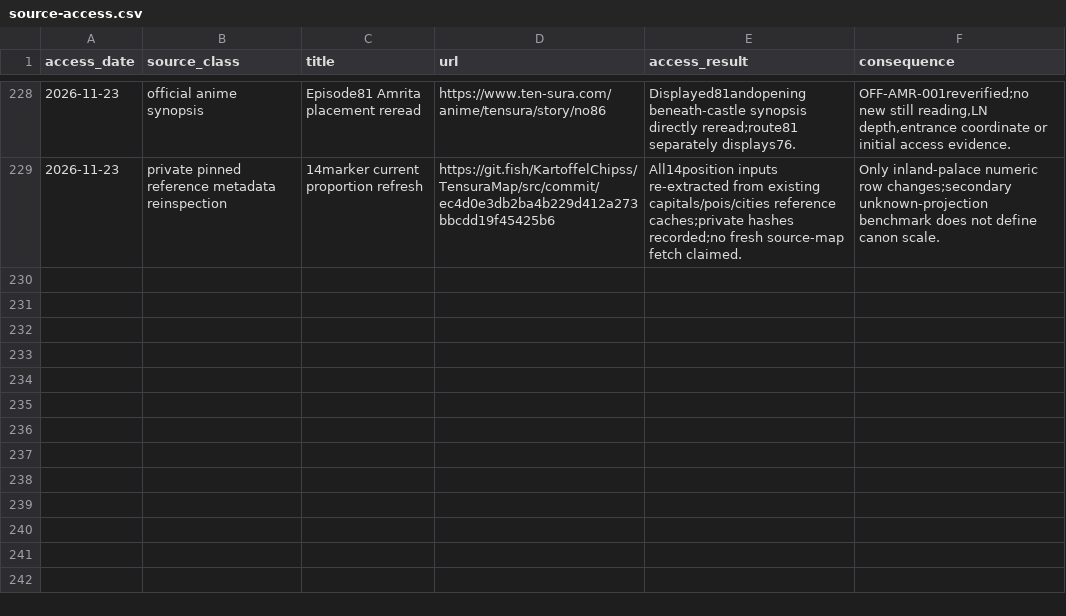
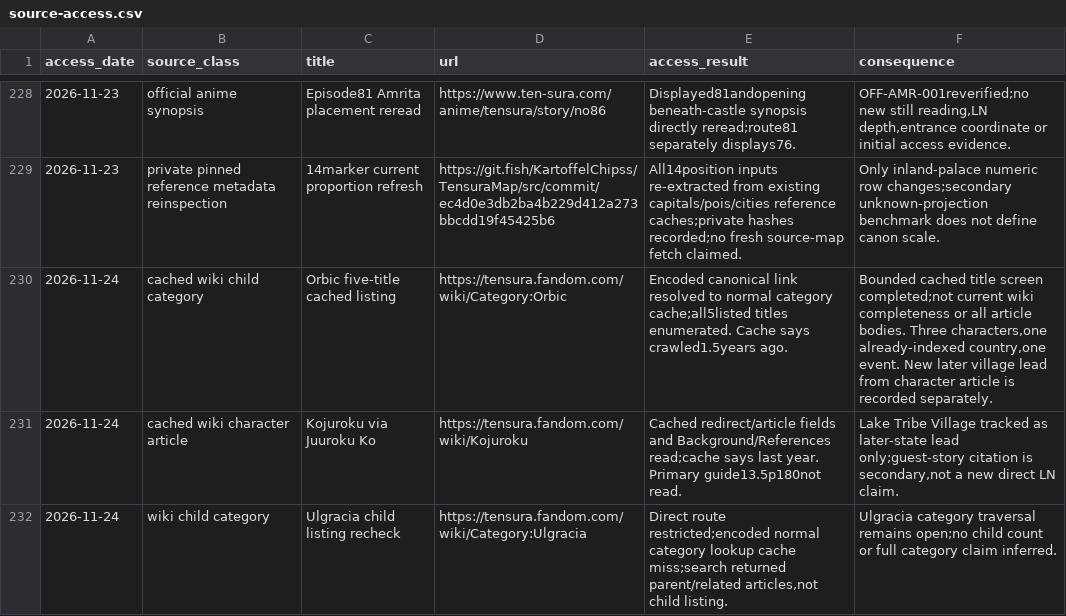
Before and after one commit to Yasuke2000/ocs-two-lives, a CSV file: docs/research/tensura-world-2026-11-19/source-access.csv, drawn as a sheet; only a part is shown, gaps mark what is left out; the diff names each change by its address in the sheet, - before the commit and + after, or states it on an @@ line.

```diff
--- a/docs/research/tensura-world-2026-11-19/source-access.csv
+++ b/docs/research/tensura-world-2026-11-19/source-access.csv
+row 230: 2026-11-24 | cached wiki child category | Orbic five-title cached listing | https://tensura.fandom.com/wiki/Category:Orbic | Encoded canonical link resolved to normal category cache;all5listed titles enumerated. Cache says crawled1.5years ago. | Bounded cached title screen completed;not current wiki completeness or all article bodies. Three characters,one already-indexed country,one event. New later village lead from character article is recorded separately.
+row 231: 2026-11-24 | cached wiki character article | Kojuroku via Juuroku Ko | https://tensura.fandom.com/wiki/Kojuroku | Cached redirect/article fields and Background/References read;cache says last year. Primary guide13.5p180not read. | Lake Tribe Village tracked as later-state lead only;guest-story citation is secondary,not a new direct LN claim.
+row 232: 2026-11-24 | wiki child category | Ulgracia child listing recheck | https://tensura.fandom.com/wiki/Category:Ulgracia | Direct route restricted;encoded normal category lookup cache miss;search returned parent/related articles,not child listing. | Ulgracia category traversal remains open;no child count or full category claim inferred.
```
Also changed, not shown: docs/research/tensura-world-2026-11-19/geography-facts.csv, docs/research/tensura-world-2026-11-19/mainland-coverage-audit.csv, 15 other files.
